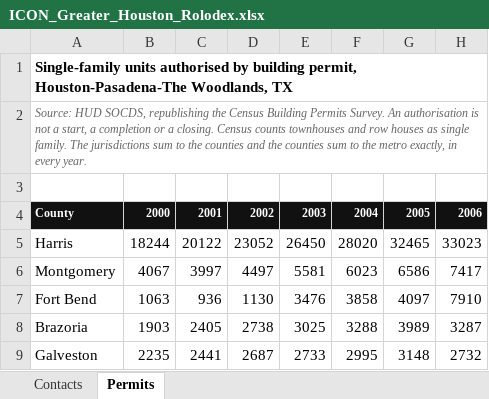
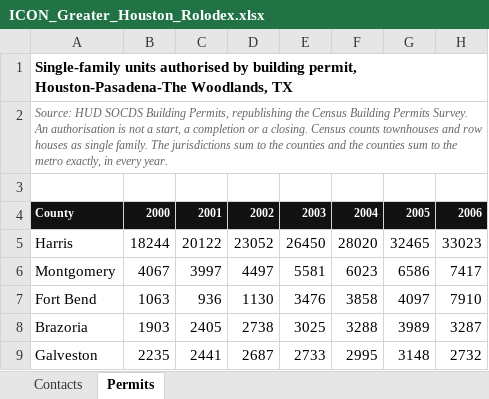
Before and after one commit to ibarzabalhec/houston-3d-rolodex, an Excel workbook: docs/ICON_Greater_Houston_Rolodex.xlsx, sheet Permits, drawn as a sheet; only a part is shown; values as stored, in another font and other column widths than the file's, no borders; the diff names each change by its address in the sheet, - before the commit and + after, or states it on an @@ line.

```diff
--- a/docs/ICON_Greater_Houston_Rolodex.xlsx (sheet Permits)
+++ b/docs/ICON_Greater_Houston_Rolodex.xlsx (sheet Permits)
-A2: Source: HUD SOCDS, republishing the…
+A2: Source: HUD SOCDS Building Permits, republishing the…
```
Also changed, not shown: sheet Contacts, docs/DFW_Rolodex.xlsx, 17 other files.
